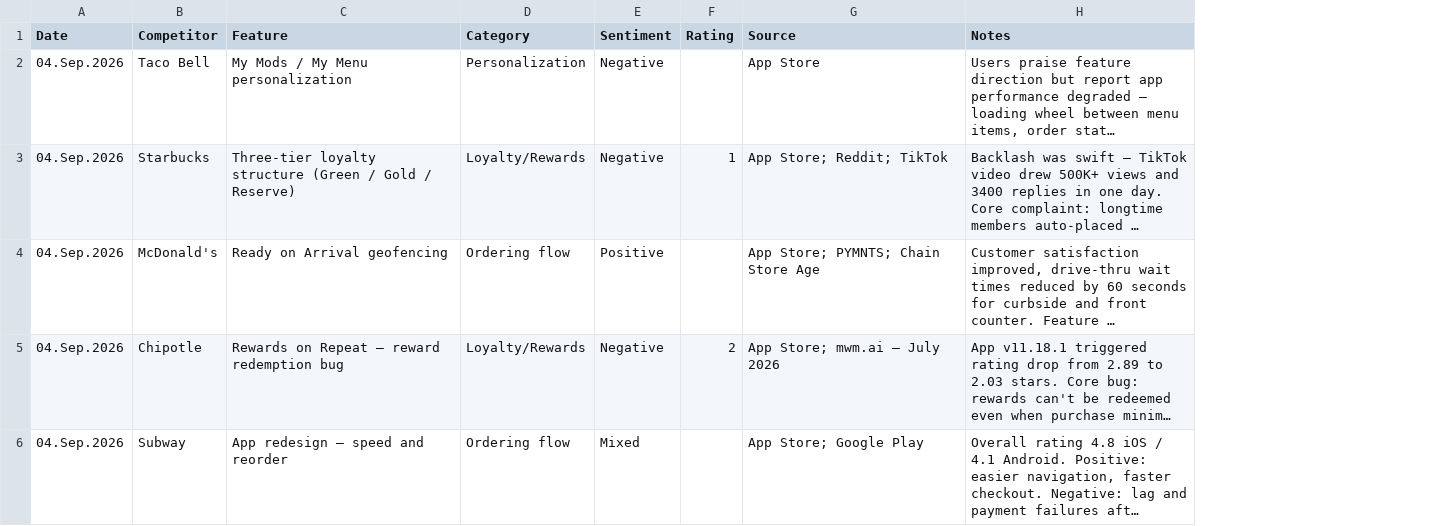
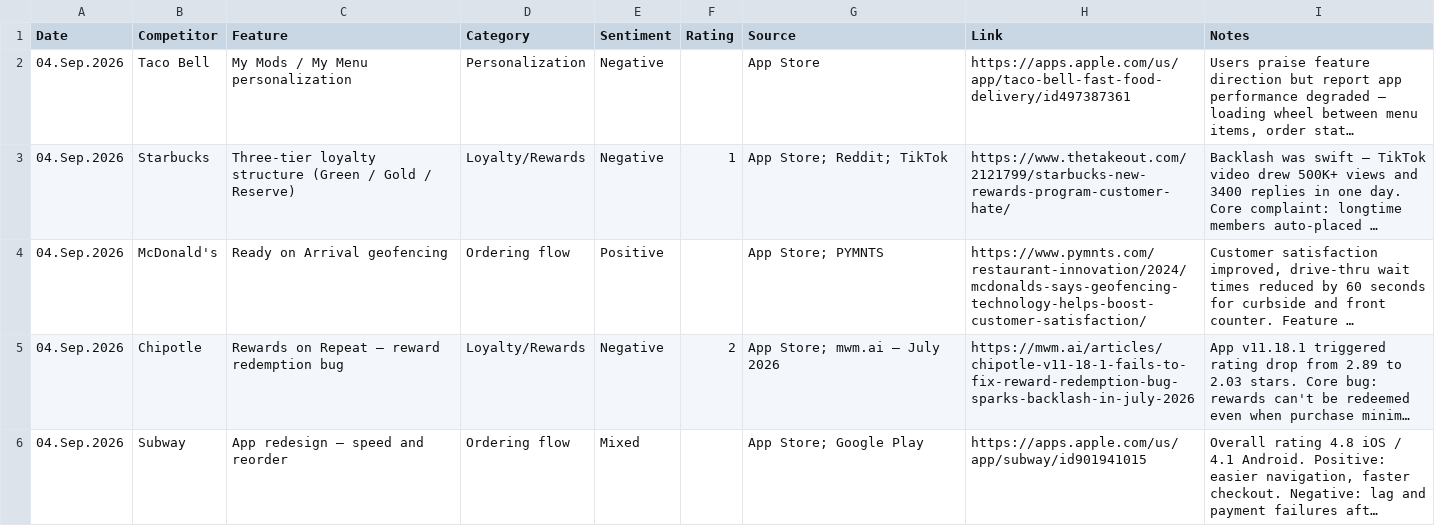
Before and after one commit to rocco9022/bk-review-triage, a CSV file: competitive_reviews.csv, drawn as a sheet; long unchanged cells end in …; the diff names each change by its address in the sheet, - before the commit and + after, or states it on an @@ line.

```diff
--- a/competitive_reviews.csv
+++ b/competitive_reviews.csv
+column H (Link), rows 2-6: https://apps.apple.com/us/app/taco-bell-fast-food-delivery/id497387361 | https://www.thetakeout.com/2121799/starbucks-new-rewards-program-customer-hate/ | https://www.pymnts.com/restaurant-innovation/2024/mcdonalds-says-geofencing-technology-helps-boost-customer-satisfaction/ | https://mwm.ai/articles/chipotle-v11-18-1-fails-to-fix-reward-redemption-bug-sparks-backlash-in-july-2026 | https://apps.apple.com/us/app/subway/id901941015
-G4 (Source): App Store; PYMNTS; Chain Store Age
+G4 (Source): App Store; PYMNTS
```
